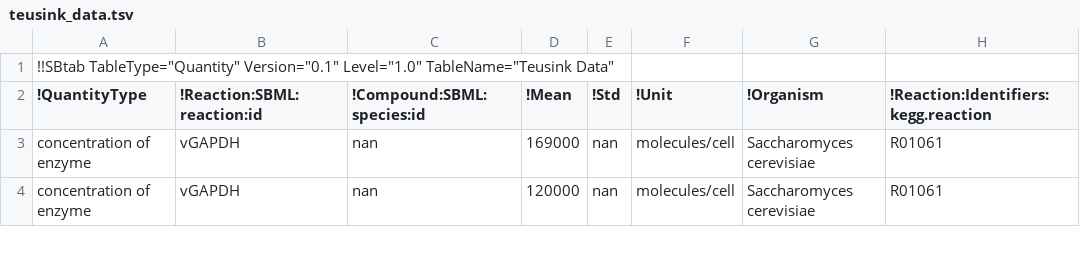
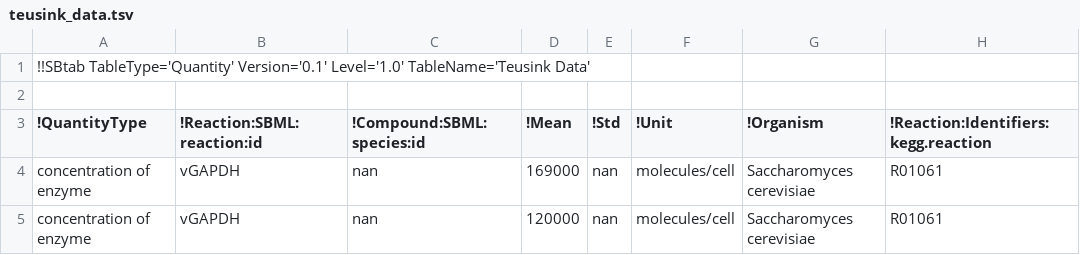
Before and after one commit to liebermeister/sbtab-toolkit, a TSV file: sbtab-toolkit-subformats/parameter-balancing/teusink/teusink_data.tsv, drawn as a sheet; only a part is shown; rows hold the shown columns only; the diff names each change by its address in the sheet, - before the commit and + after, or states it on an @@ line.

```diff
--- a/sbtab-toolkit-subformats/parameter-balancing/teusink/teusink_data.tsv
+++ b/sbtab-toolkit-subformats/parameter-balancing/teusink/teusink_data.tsv
-A1 (!QuantityType): !!SBtab TableType="Quantity" Version="0.1" Level="1.0" TableName="Teusink Data"
+A1 (!QuantityType): !!SBtab TableType='Quantity' Version='0.1' Level='1.0' TableName='Teusink Data'
+row 2: (empty)
```
Also changed, not shown: sbtab-toolkit-subformats/enzyme-cost-minimization/equilibrator-example/ecoli_noor_2016_ecm.tsv, sbtab-toolkit-subformats/parameter-balancing/teusink/teusink_result.tsv, 1 other file.
